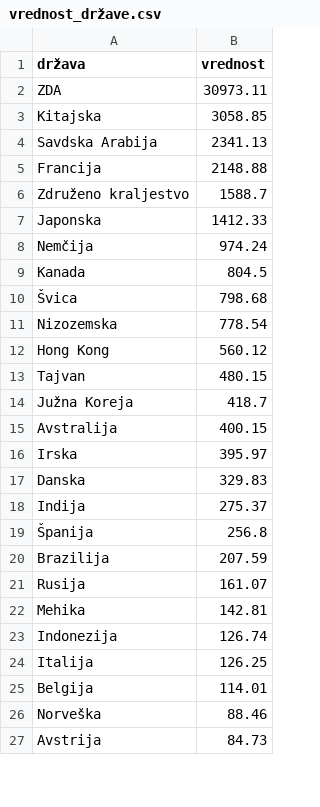
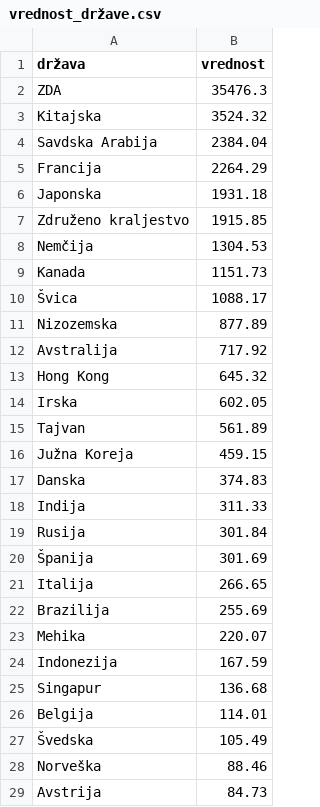
Before and after one commit to MaksRozman7/ProjektnaNaloga, a CSV file: vrednost_države.csv, drawn as a sheet; only a part is shown; the diff covers the shown part only.

```diff
--- a/vrednost_države.csv
+++ b/vrednost_države.csv
@@ -1,26 +1,28 @@
 država,vrednost
-ZDA,30973.11
-Kitajska,3058.85
-Savdska Arabija,2341.13
-Francija,2148.88
-Združeno kraljestvo,1588.7
-Japonska,1412.33
-Nemčija,974.24
-Kanada,804.5
-Švica,798.68
-Nizozemska,778.54
-Hong Kong,560.12
-Tajvan,480.15
-Južna Koreja,418.7
-Avstralija,400.15
-Irska,395.97
-Danska,329.83
-Indija,275.37
-Španija,256.8
-Brazilija,207.59
-Rusija,161.07
-Mehika,142.81
-Indonezija,126.74
-Italija,126.25
+ZDA,35476.3
+Kitajska,3524.32
+Savdska Arabija,2384.04
+Francija,2264.29
+Japonska,1931.18
+Združeno kraljestvo,1915.85
+Nemčija,1304.53
+Kanada,1151.73
+Švica,1088.17
+Nizozemska,877.89
+Avstralija,717.92
+Hong Kong,645.32
+Irska,602.05
+Tajvan,561.89
+Južna Koreja,459.15
+Danska,374.83
+Indija,311.33
+Rusija,301.84
+Španija,301.69
+Italija,266.65
+Brazilija,255.69
+Mehika,220.07
+Indonezija,167.59
+Singapur,136.68
 Belgija,114.01
+Švedska,105.49
 Norveška,88.46
```
Also changed, not shown: 2 added rows and 2 removed rows elsewhere in this file, porazdelitev_držav.csv, porazdelitev_industrij.csv, 5 other files.
